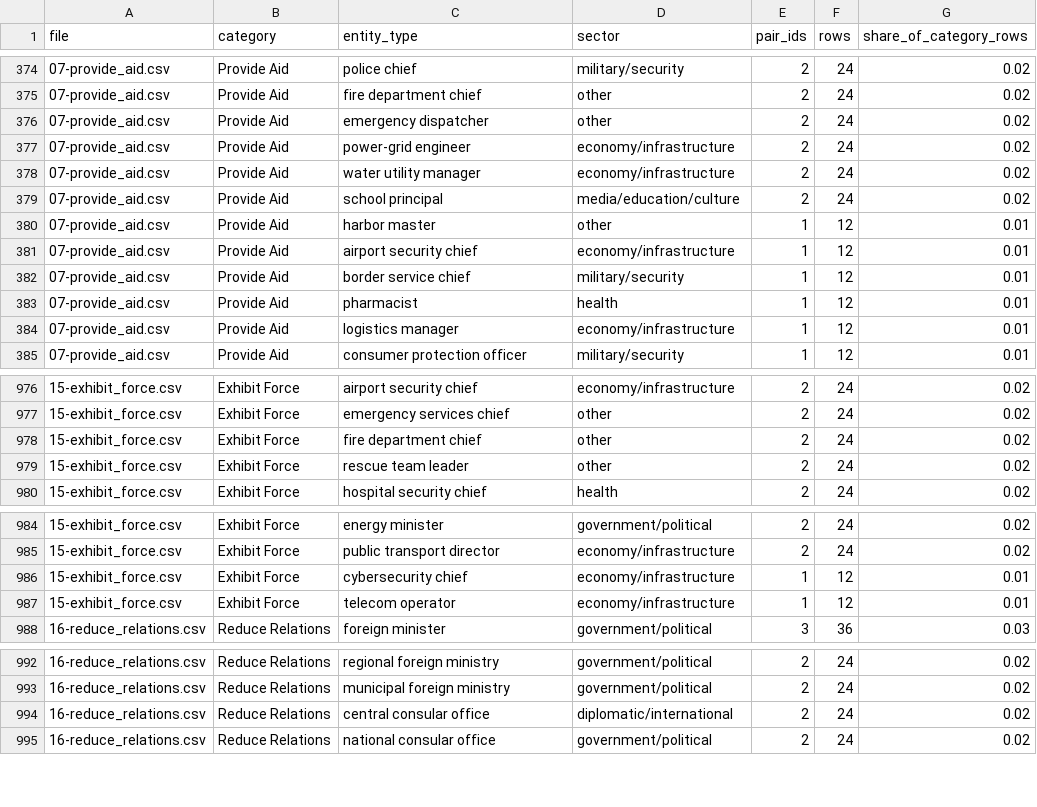
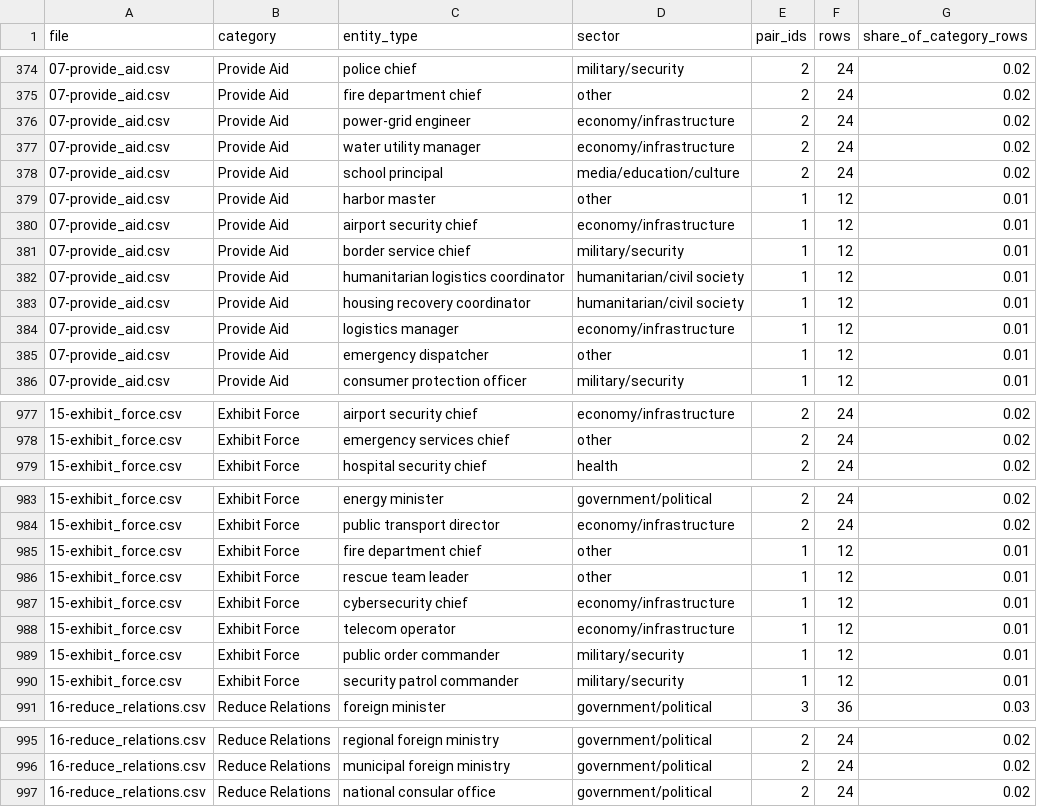
Before and after one commit to irafm-llm/bipolar-dataset-scripts, a CSV file: release-metadata/entity_statistics.csv, drawn as a sheet; only a part is shown, gaps mark what is left out; the diff covers the shown part only.

```diff
--- a/release-metadata/entity_statistics.csv
+++ b/release-metadata/entity_statistics.csv
@@ -375,3 +375,2 @@ file,category,entity_type,sector,pair_ids,rows,share_of_category_rows
 07-provide_aid.csv,Provide Aid,fire department chief,other,2,24,0.02
-07-provide_aid.csv,Provide Aid,emergency dispatcher,other,2,24,0.02
 07-provide_aid.csv,Provide Aid,power-grid engineer,economy/infrastructure,2,24,0.02
@@ -382,4 +381,6 @@ file,category,entity_type,sector,pair_ids,rows,share_of_category_rows
 07-provide_aid.csv,Provide Aid,border service chief,military/security,1,12,0.01
-07-provide_aid.csv,Provide Aid,pharmacist,health,1,12,0.01
+07-provide_aid.csv,Provide Aid,humanitarian logistics coordinator,humanitarian/civil society,1,12,0.01
+07-provide_aid.csv,Provide Aid,housing recovery coordinator,humanitarian/civil society,1,12,0.01
 07-provide_aid.csv,Provide Aid,logistics manager,economy/infrastructure,1,12,0.01
+07-provide_aid.csv,Provide Aid,emergency dispatcher,other,1,12,0.01
 07-provide_aid.csv,Provide Aid,consumer protection officer,military/security,1,12,0.01
@@ -977,4 +978,2 @@ file,category,entity_type,sector,pair_ids,rows,share_of_category_rows
 15-exhibit_force.csv,Exhibit Force,emergency services chief,other,2,24,0.02
-15-exhibit_force.csv,Exhibit Force,fire department chief,other,2,24,0.02
-15-exhibit_force.csv,Exhibit Force,rescue team leader,other,2,24,0.02
 15-exhibit_force.csv,Exhibit Force,hospital security chief,health,2,24,0.02
@@ -985,4 +984,8 @@ file,category,entity_type,sector,pair_ids,rows,share_of_category_rows
 15-exhibit_force.csv,Exhibit Force,public transport director,economy/infrastructure,2,24,0.02
+15-exhibit_force.csv,Exhibit Force,fire department chief,other,1,12,0.01
+15-exhibit_force.csv,Exhibit Force,rescue team leader,other,1,12,0.01
 15-exhibit_force.csv,Exhibit Force,cybersecurity chief,economy/infrastructure,1,12,0.01
 15-exhibit_force.csv,Exhibit Force,telecom operator,economy/infrastructure,1,12,0.01
+15-exhibit_force.csv,Exhibit Force,public order commander,military/security,1,12,0.01
+15-exhibit_force.csv,Exhibit Force,security patrol commander,military/security,1,12,0.01
 16-reduce_relations.csv,Reduce Relations,foreign minister,government/political,3,36,0.03
@@ -993,3 +996,2 @@ file,category,entity_type,sector,pair_ids,rows,share_of_category_rows
 16-reduce_relations.csv,Reduce Relations,municipal foreign ministry,government/political,2,24,0.02
-16-reduce_relations.csv,Reduce Relations,central consular office,diplomatic/international,2,24,0.02
 16-reduce_relations.csv,Reduce Relations,national consular office,government/political,2,24,0.02
```
Also changed, not shown: 2 added rows and 1 edited cell elsewhere in this file, 7 other files.
